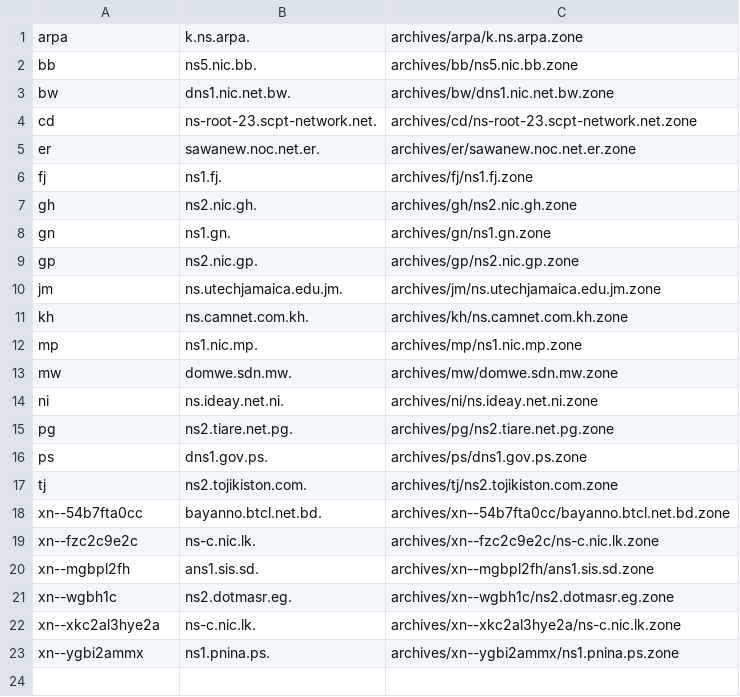
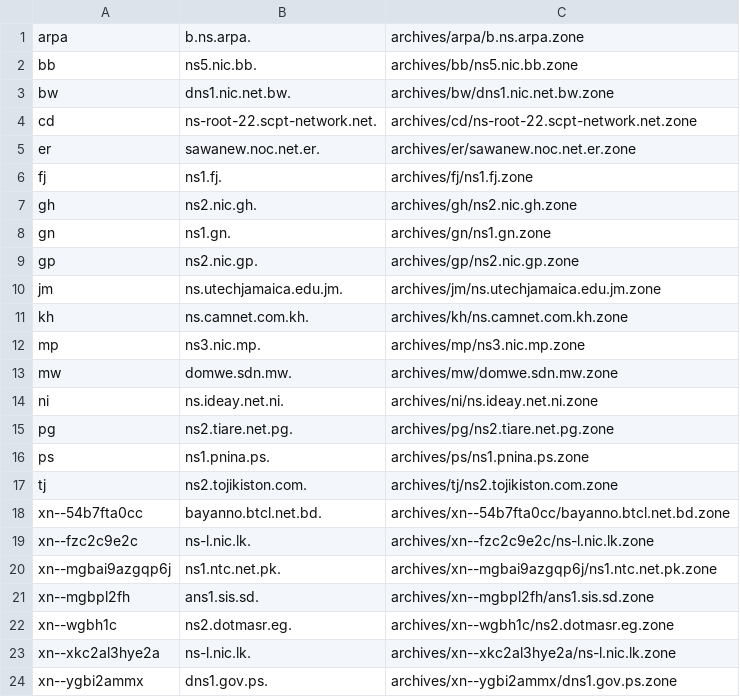
Before and after one commit to vuong2023/TLDR-2, a TSV file: transferable_zones.tsv, drawn as a sheet.

```diff
--- a/transferable_zones.tsv
+++ b/transferable_zones.tsv
@@ -1,5 +1,5 @@
-arpa	k.ns.arpa.	archives/arpa/k.ns.arpa.zone
+arpa	b.ns.arpa.	archives/arpa/b.ns.arpa.zone
 bb	ns5.nic.bb.	archives/bb/ns5.nic.bb.zone
 bw	dns1.nic.net.bw.	archives/bw/dns1.nic.net.bw.zone
-cd	ns-root-23.scpt-network.net.	archives/cd/ns-root-23.scpt-network.net.zone
+cd	ns-root-22.scpt-network.net.	archives/cd/ns-root-22.scpt-network.net.zone
 er	sawanew.noc.net.er.	archives/er/sawanew.noc.net.er.zone
@@ -11,3 +11,3 @@ jm	ns.utechjamaica.edu.jm.	archives/jm/ns.utechjamaica.edu.jm.zone
 kh	ns.camnet.com.kh.	archives/kh/ns.camnet.com.kh.zone
-mp	ns1.nic.mp.	archives/mp/ns1.nic.mp.zone
+mp	ns3.nic.mp.	archives/mp/ns3.nic.mp.zone
 mw	domwe.sdn.mw.	archives/mw/domwe.sdn.mw.zone
@@ -15,9 +15,10 @@ ni	ns.ideay.net.ni.	archives/ni/ns.ideay.net.ni.zone
 pg	ns2.tiare.net.pg.	archives/pg/ns2.tiare.net.pg.zone
-ps	dns1.gov.ps.	archives/ps/dns1.gov.ps.zone
+ps	ns1.pnina.ps.	archives/ps/ns1.pnina.ps.zone
 tj	ns2.tojikiston.com.	archives/tj/ns2.tojikiston.com.zone
 xn--54b7fta0cc	bayanno.btcl.net.bd.	archives/xn--54b7fta0cc/bayanno.btcl.net.bd.zone
-xn--fzc2c9e2c	ns-c.nic.lk.	archives/xn--fzc2c9e2c/ns-c.nic.lk.zone
+xn--fzc2c9e2c	ns-l.nic.lk.	archives/xn--fzc2c9e2c/ns-l.nic.lk.zone
+xn--mgbai9azgqp6j	ns1.ntc.net.pk.	archives/xn--mgbai9azgqp6j/ns1.ntc.net.pk.zone
 xn--mgbpl2fh	ans1.sis.sd.	archives/xn--mgbpl2fh/ans1.sis.sd.zone
 xn--wgbh1c	ns2.dotmasr.eg.	archives/xn--wgbh1c/ns2.dotmasr.eg.zone
-xn--xkc2al3hye2a	ns-c.nic.lk.	archives/xn--xkc2al3hye2a/ns-c.nic.lk.zone
-xn--ygbi2ammx	ns1.pnina.ps.	archives/xn--ygbi2ammx/ns1.pnina.ps.zone
+xn--xkc2al3hye2a	ns-l.nic.lk.	archives/xn--xkc2al3hye2a/ns-l.nic.lk.zone
+xn--ygbi2ammx	dns1.gov.ps.	archives/xn--ygbi2ammx/dns1.gov.ps.zone
```
Also changed, not shown: 9 other files.
